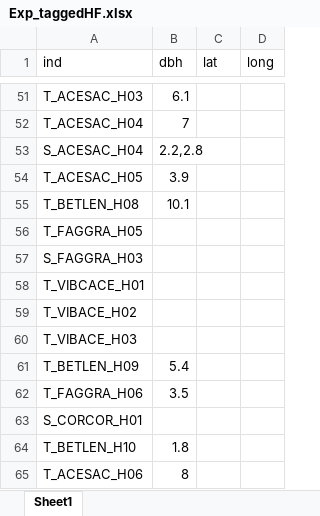
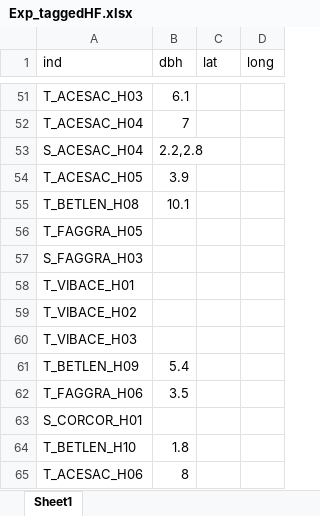
Before and after one commit to cchambe12/fieldfreezing, an Excel workbook: Exp_taggedHF.xlsx, sheet Sheet1, drawn as a sheet; only a part is shown, gaps mark what is left out; values as stored, in another font and other column widths than the file's, no borders; the diff covers the shown part only; the diff names each change by its address in the sheet, - before the commit and + after, or states it on an @@ line.

```diff
--- a/Exp_taggedHF.xlsx (sheet Sheet1)
+++ b/Exp_taggedHF.xlsx (sheet Sheet1)
-A58 (ind): T_VIBCACE_H01
+A58 (ind): T_VIBACE_H01
```
Also changed, not shown: 113 added rows elsewhere in this sheet, 2 other files.
